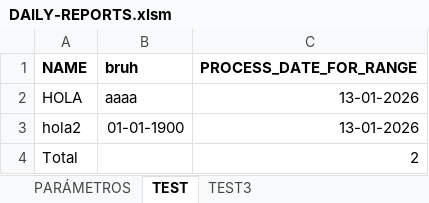
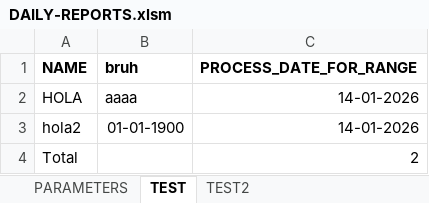
Before and after one commit to elvladi15/excel-report-automation, an Excel workbook: DAILY-REPORTS.xlsm, sheet TEST, drawn as a sheet; values as stored, in another font and other column widths than the file's, no borders; table styles not drawn; the diff names each change by its address in the sheet, - before the commit and + after, or states it on an @@ line.

```diff
--- a/DAILY-REPORTS.xlsm (sheet TEST)
+++ b/DAILY-REPORTS.xlsm (sheet TEST)
-sheet tab: PARÁMETROS
+sheet tab: PARAMETERS
-sheet tab: TEST3
+sheet tab: TEST2
-C2:C3 (PROCESS_DATE_FOR_RANGE): 13-01-2026
+C2:C3 (PROCESS_DATE_FOR_RANGE): 14-01-2026
```
Also changed, not shown: sheet PARAMETERS, charts or pictures, 4 other files.
